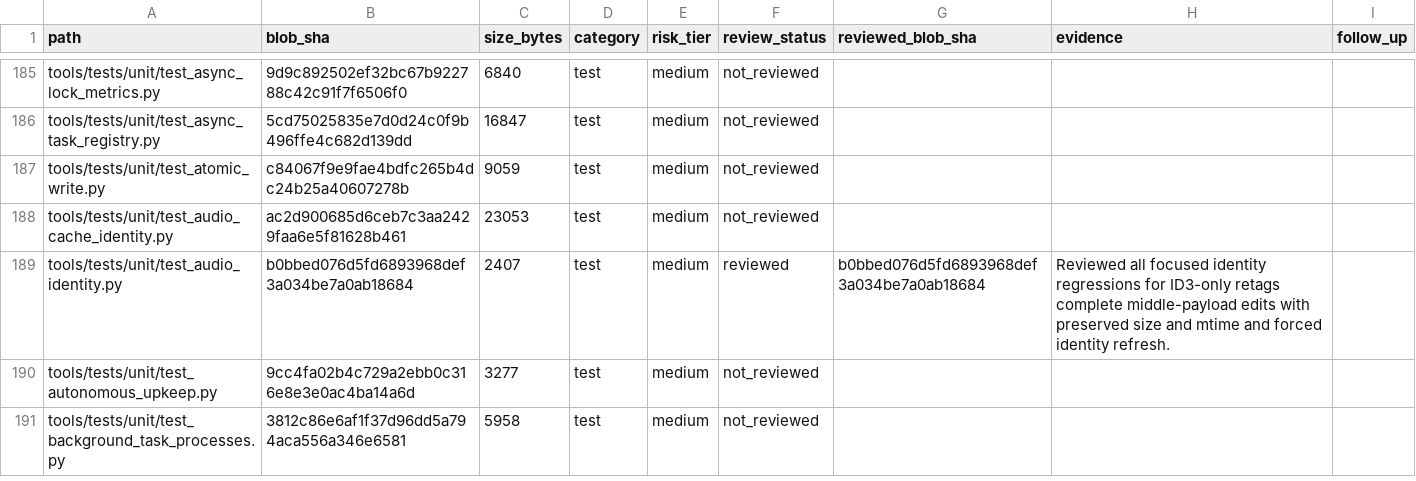
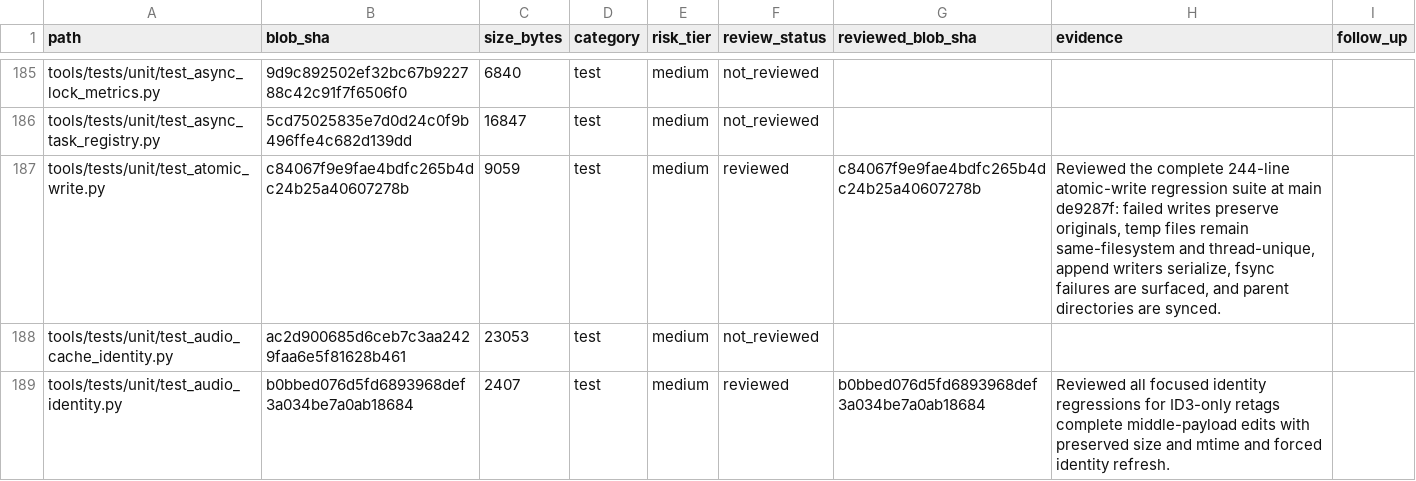
Before and after one commit to Ekco-S64QTN6/Kaiacord, a CSV file: docs/audits/repository-review-ledger.csv, drawn as a sheet; only a part is shown, gaps mark what is left out; the shorter side is filled out with more unchanged rows; the diff covers the shown part only.

Commit message:
[audit] Reconcile RAG recovery and ownership review

```diff
--- a/docs/audits/repository-review-ledger.csv
+++ b/docs/audits/repository-review-ledger.csv
@@ -186,3 +186,3 @@ tools/tests/unit/test_async_lock_metrics.py,9d9c892502ef32bc67b922788c42c91f7f65
 tools/tests/unit/test_async_task_registry.py,5cd75025835e7d0d24c0f9b496ffe4c682d139dd,16847,test,medium,not_reviewed,,,
-tools/tests/unit/test_atomic_write.py,c84067f9e9fae4bdfc265b4dc24b25a40607278b,9059,test,medium,not_reviewed,,,
+tools/tests/unit/test_atomic_write.py,c84067f9e9fae4bdfc265b4dc24b25a40607278b,9059,test,medium,reviewed,c84067f9e9fae4bdfc265b4dc24b25a40607278b,"Reviewed the complete 244-line atomic-write regression suite at main de9287f: failed writes preserve originals, temp files remain same-filesystem and thread-unique, append writers serialize, fsync failures are surfaced, and parent directories are synced.",
 tools/tests/unit/test_audio_cache_identity.py,ac2d900685d6ceb7c3aa2429faa6e5f81628b461,23053,test,medium,not_reviewed,,,
```
Also changed, not shown: 43 edited cells elsewhere in this file.
